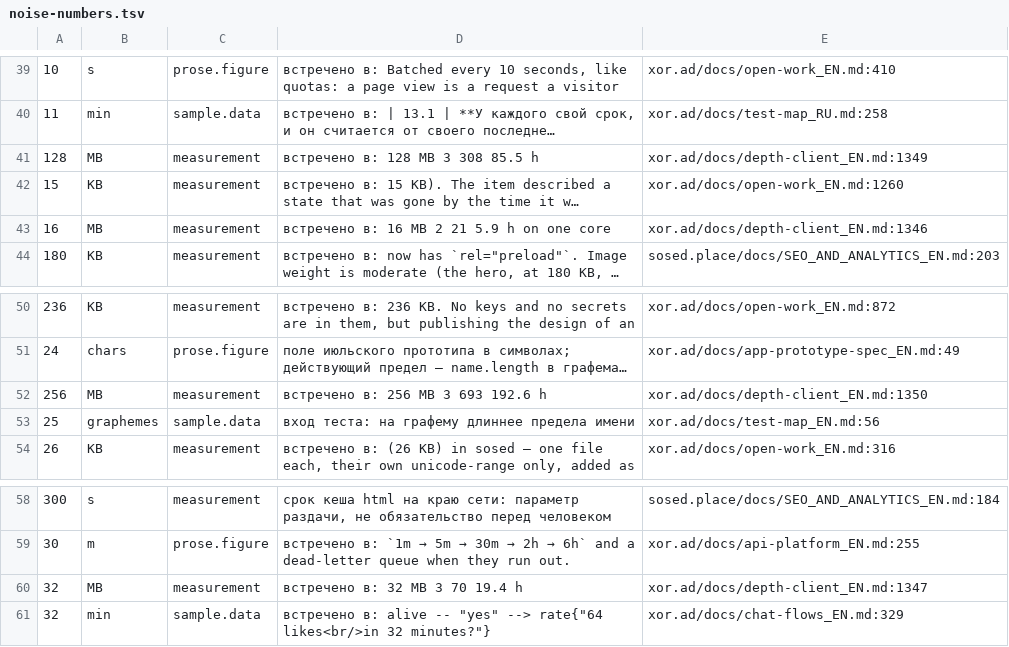
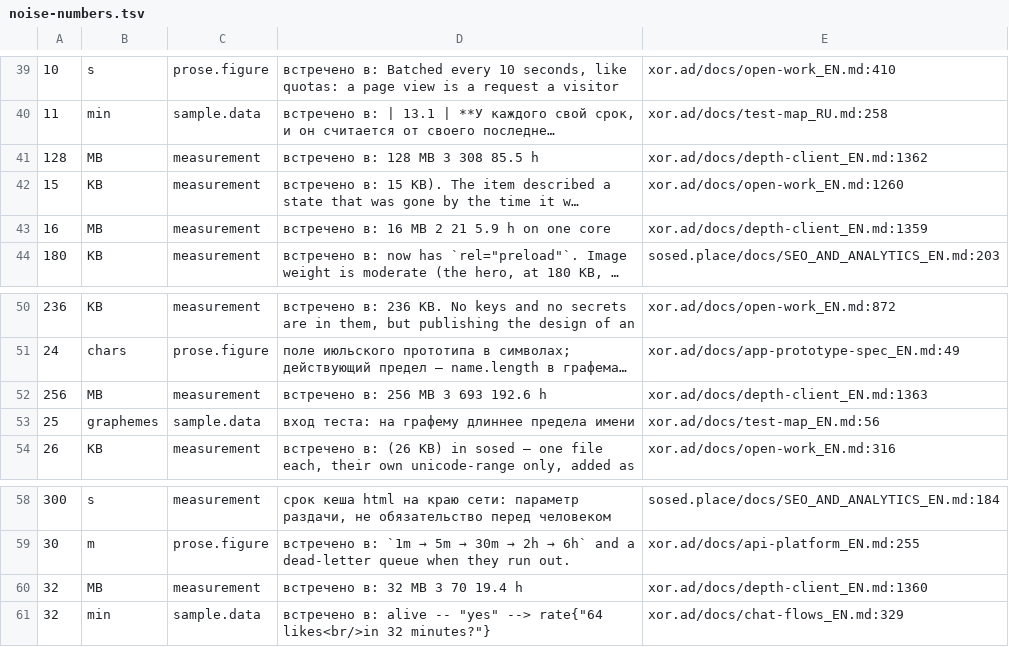
Before and after one commit to panov-id/xor.ad, a TSV file: docs/facts/noise-numbers.tsv, drawn as a sheet; only a part is shown, gaps mark what is left out; long unchanged cells end in …; the diff names each change by its address in the sheet, - before the commit and + after, or states it on an @@ line.

```diff
--- a/docs/facts/noise-numbers.tsv
+++ b/docs/facts/noise-numbers.tsv
-E41: xor.ad/docs/depth-client_EN.md:1349
+E41: xor.ad/docs/depth-client_EN.md:1362
-E43: xor.ad/docs/depth-client_EN.md:1346
+E43: xor.ad/docs/depth-client_EN.md:1359
-E52: xor.ad/docs/depth-client_EN.md:1350
+E52: xor.ad/docs/depth-client_EN.md:1363
-E60: xor.ad/docs/depth-client_EN.md:1347
+E60: xor.ad/docs/depth-client_EN.md:1360
```
Also changed, not shown: docs/facts/decisions.tsv, docs/facts/open.tsv, 4 other files.
